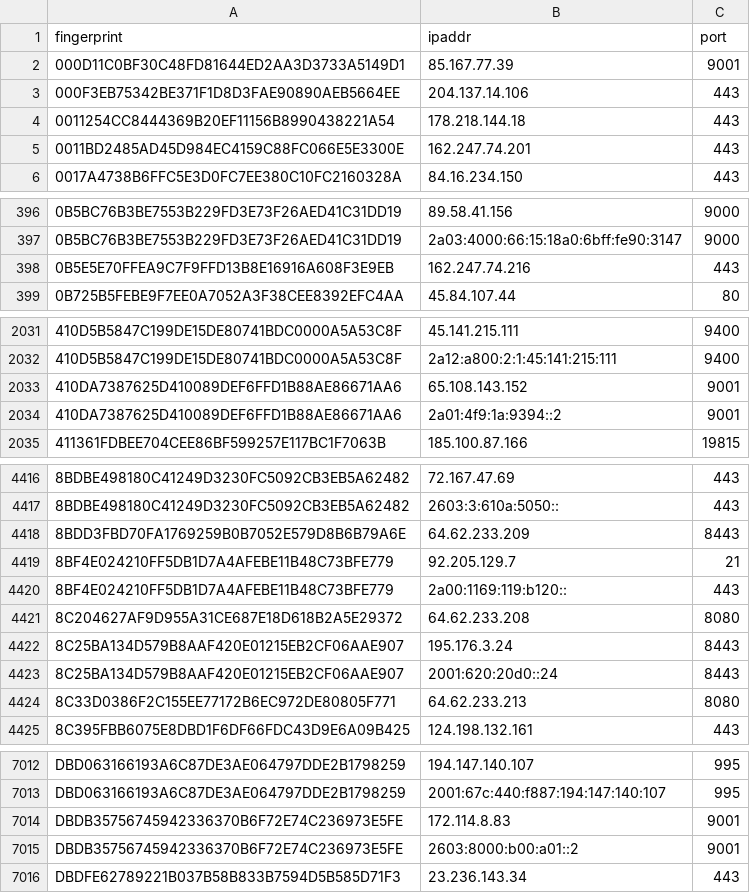
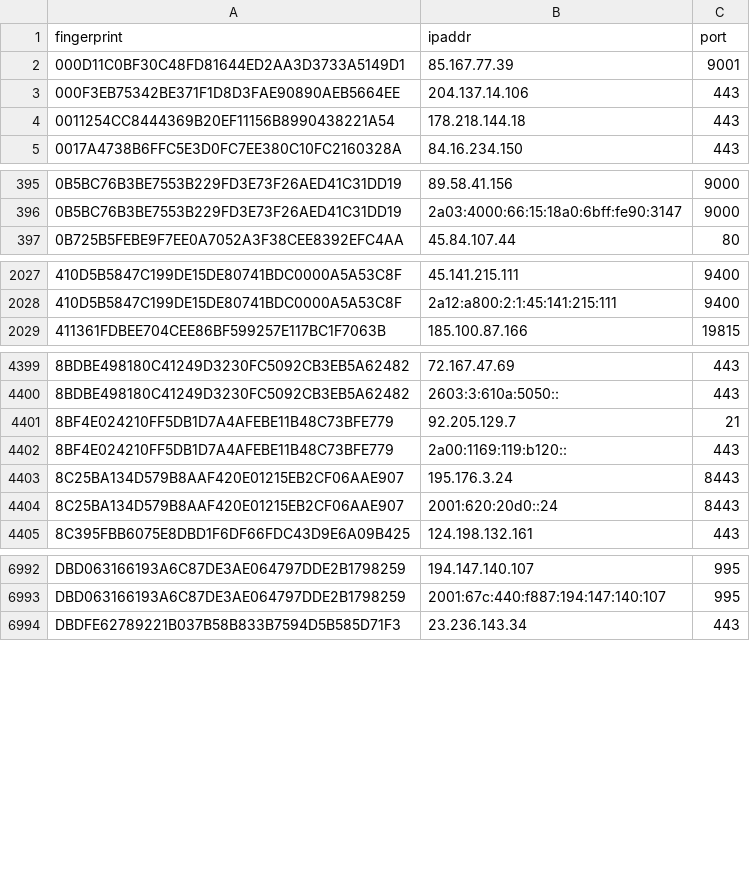
Before and after one commit to 0xPratikPatil/peel-the-net, a CSV file: dataset/guard_nodes.csv, drawn as a sheet; only a part is shown, gaps mark what is left out; the diff covers the shown part only.

Commit message:
chore(dataset): update tor nodes [CI]

```diff
--- a/dataset/guard_nodes.csv
+++ b/dataset/guard_nodes.csv
@@ -4,3 +4,2 @@ fingerprint,ipaddr,port
 0011254CC8444369B20EF11156B8990438221A54,178.218.144.18,443
-0011BD2485AD45D984EC4159C88FC066E5E3300E,162.247.74.201,443
 0017A4738B6FFC5E3D0FC7EE380C10FC2160328A,84.16.234.150,443
@@ -397,3 +396,2 @@ fingerprint,ipaddr,port
 0B5BC76B3BE7553B229FD3E73F26AED41C31DD19,2a03:4000:66:15:18a0:6bff:fe90:3147,9000
-0B5E5E70FFEA9C7F9FFD13B8E16916A608F3E9EB,162.247.74.216,443
 0B725B5FEBE9F7EE0A7052A3F38CEE8392EFC4AA,45.84.107.44,80
@@ -2032,4 +2028,2 @@ fingerprint,ipaddr,port
 410D5B5847C199DE15DE80741BDC0000A5A53C8F,2a12:a800:2:1:45:141:215:111,9400
-410DA7387625D410089DEF6FFD1B88AE86671AA6,65.108.143.152,9001
-410DA7387625D410089DEF6FFD1B88AE86671AA6,2a01:4f9:1a:9394::2,9001
 411361FDBEE704CEE86BF599257E117BC1F7063B,185.100.87.166,19815
@@ -4417,9 +4400,6 @@ fingerprint,ipaddr,port
 8BDBE498180C41249D3230FC5092CB3EB5A62482,2603:3:610a:5050::,443
-8BDD3FBD70FA1769259B0B7052E579D8B6B79A6E,64.62.233.209,8443
 8BF4E024210FF5DB1D7A4AFEBE11B48C73BFE779,92.205.129.7,21
 8BF4E024210FF5DB1D7A4AFEBE11B48C73BFE779,2a00:1169:119:b120::,443
-8C204627AF9D955A31CE687E18D618B2A5E29372,64.62.233.208,8080
 8C25BA134D579B8AAF420E01215EB2CF06AAE907,195.176.3.24,8443
 8C25BA134D579B8AAF420E01215EB2CF06AAE907,2001:620:20d0::24,8443
-8C33D0386F2C155EE77172B6EC972DE80805F771,64.62.233.213,8080
 8C395FBB6075E8DBD1F6DF66FDC43D9E6A09B425,124.198.132.161,443
@@ -7013,4 +6993,2 @@ DBD063166193A6C87DE3AE064797DDE2B1798259,194.147.140.107,995
 DBD063166193A6C87DE3AE064797DDE2B1798259,2001:67c:440:f887:194:147:140:107,995
-DBDB35756745942336370B6F72E74C236973E5FE,172.114.8.83,9001
-DBDB35756745942336370B6F72E74C236973E5FE,2603:8000:b00:a01::2,9001
 DBDFE62789221B037B58B833B7594D5B585D71F3,23.236.143.34,443
```
Also changed, not shown: 3 added rows and 20 removed rows elsewhere in this file, dataset/all_nodes.csv, dataset/exit_nodes.csv, 3 other files.
